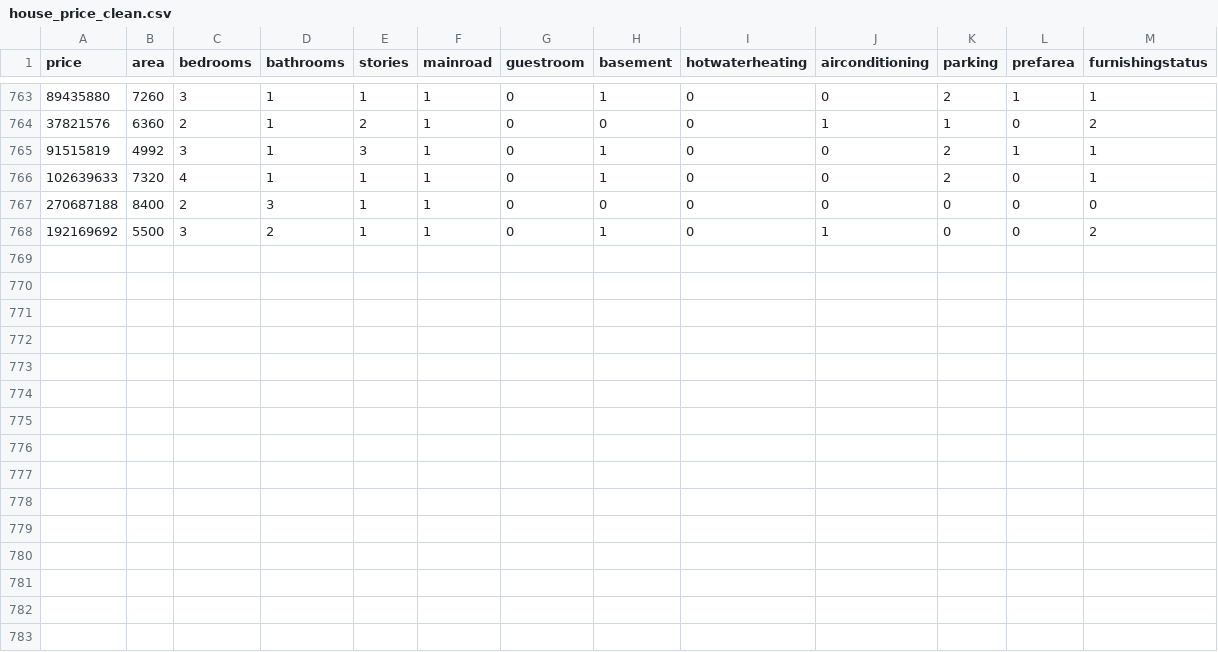
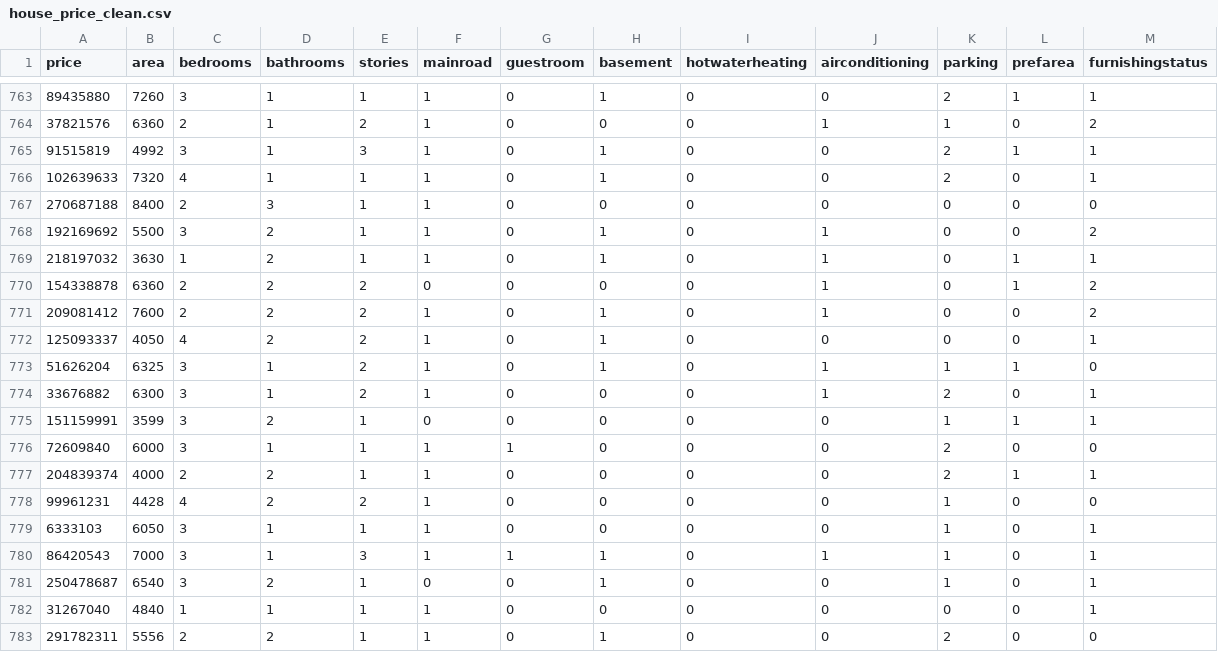
Before and after one commit to davedawitdave/django_demo, a CSV file: prediction/house_price_clean.csv, drawn as a sheet; only a part is shown, gaps mark what is left out.

```diff
--- a/prediction/house_price_clean.csv
+++ b/prediction/house_price_clean.csv
@@ -768 +768,16 @@ price,area,bedrooms,bathrooms,stories,mainroad,guestroom,basement,hotwaterheatin
 192169692,5500,3,2,1,1,0,1,0,1,0,0,2
+218197032,3630,1,2,1,1,0,1,0,1,0,1,1
+154338878,6360,2,2,2,0,0,0,0,1,0,1,2
+209081412,7600,2,2,2,1,0,1,0,1,0,0,2
+125093337,4050,4,2,2,1,0,1,0,0,0,0,1
+51626204,6325,3,1,2,1,0,1,0,1,1,1,0
+33676882,6300,3,1,2,1,0,0,0,1,2,0,1
+151159991,3599,3,2,1,0,0,0,0,0,1,1,1
+72609840,6000,3,1,1,1,1,0,0,0,2,0,0
+204839374,4000,2,2,1,1,0,0,0,0,2,1,1
+99961231,4428,4,2,2,1,0,0,0,0,1,0,0
+6333103,6050,3,1,1,1,0,0,0,0,1,0,1
+86420543,7000,3,1,3,1,1,1,0,1,1,0,1
+250478687,6540,3,2,1,0,0,1,0,0,1,0,1
+31267040,4840,1,1,1,1,0,0,0,0,0,0,1
+291782311,5556,2,2,1,1,0,1,0,0,2,0,0
```
Also changed, not shown: 4 other files.
